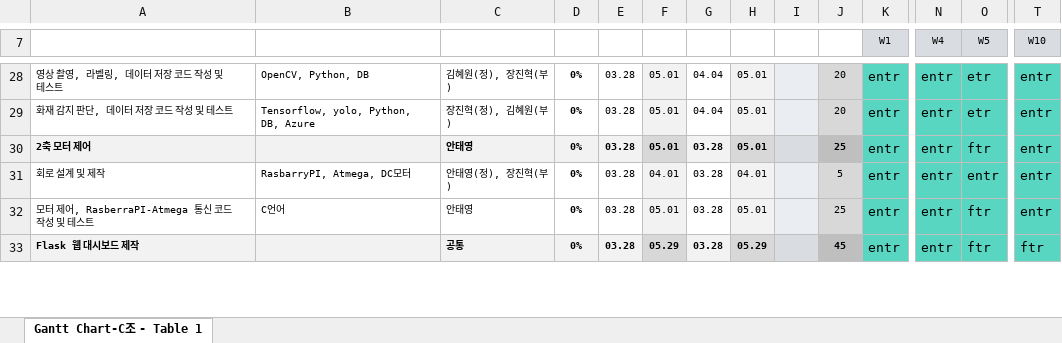
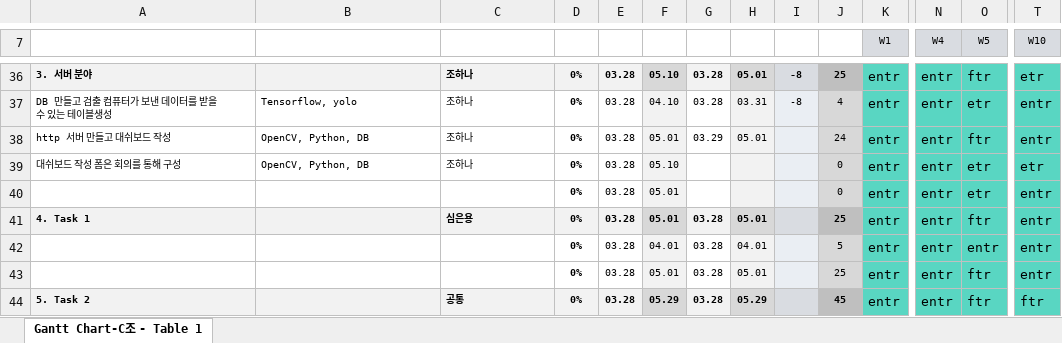
Before and after one commit to hbysey/project, an Excel workbook: Gantt Chart-B조_20220329.xlsx, sheet Gantt Chart-C조 - Table 1, drawn as a sheet; only a part is shown, gaps mark what is left out; values as stored, in another font and other column widths than the file's, no borders; conditional formats not drawn; addresses are those after the commit; rows hold the shown columns only; the diff covers the shown part only; the diff names each change by its address in the sheet, - before the commit and + after, or states it on an @@ line.

```diff
--- a/Gantt Chart-B조_20220329.xlsx (sheet Gantt Chart-C조 - Table 1)
+++ b/Gantt Chart-B조_20220329.xlsx (sheet Gantt Chart-C조 - Table 1)
-A36: 영상 촬영, 라벨링, 데이터 저장 코드 작성 및 테스트
+A36: 3. 서버 분야
-A36:E36 fill: none
+A36:E36 fill: #F2F2F2
-A36 bold: off
+A36 bold: on
-B36: OpenCV, Python, DB
+B36: (empty)
-C36: 김혜원(정), 장진혁(부)
+C36: 조하나
-C36 bold: off
+C36 bold: on
-E36:H36 bold: off
+E36:H36 bold: on
-F36: 05.01
+F36: 05.10
-F36 fill: #F2F2F2
+F36 fill: #D8D8D8
-G36: 04.04
+G36: 03.28
-G36 fill: none
+G36 fill: #F2F2F2
-H36 fill: #F2F2F2
+H36 fill: #D8D8D8
-I36: (empty)
+I36: -8
-J36: 20
+J36: 25
@@ J36 bold: off → on, fill: #D8D8D8 → #BFBFBF @@
-O36 (W5): etr
+O36 (W5): ftr
-T36 (W10): entr
+T36 (W10): etr
+row 37: DB 만들고 검출 컴퓨터가 보낸 데이터를 받을 수 있는 테이블생성 | Tensorflow, yolo | 조하나 | 0% | 03.28 | 04.10 | 03.28 | 03.31 | -8 | 4 | entr | entr | etr | entr
-A38: 화재 감지 판단, 데이터 저장 코드 작성 및 테스트
+A38: http 서버 만들고 대쉬보드 작성
-B38: Tensorflow, yolo, Python, DB, Azure
+B38: OpenCV, Python, DB
-C38: 장진혁(정), 김혜원(부)
+C38: 조하나
-G38: 04.04
+G38: 03.29
-J38: 20
+J38: 24
-O38 (W5): etr
+O38 (W5): ftr
+row 39: 대쉬보드 작성 폼은 회의를 통해 구성 | OpenCV, Python, DB | 조하나 | 0% | 03.28 | 05.10 |  |  |  | 0 | entr | entr | etr | etr
+row 40:  |  |  | 0% | 03.28 | 05.01 |  |  |  | 0 | entr | entr | etr | entr
-A41: 2축 모터 제어
+A41: 4. Task 1
-C41: 안태영
+C41: 심은용
-A42: 회로 설계 및 제작
+A42: (empty)
-B42: RasbarryPI, Atmega, DC모터
+B42: (empty)
-C42: 안태영(정), 장진혁(부)
+C42: (empty)
-A43: 모터 제어, RasberraPI-Atmega 통신 코드 작성 및 테스트
+A43: (empty)
-B43: C언어
+B43: (empty)
-C43: 안태영
+C43: (empty)
-A44: Flask 웹 대시보드 제작
+A44: 5. Task 2
```
Also changed, not shown: 10 added rows, 2 removed rows and 71 edited cells elsewhere in this sheet, formulas that keep their value.
